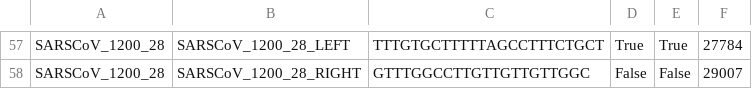
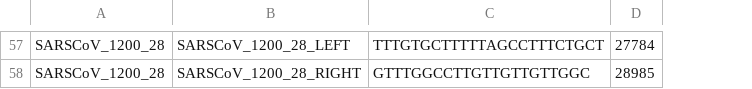
Before and after one commit to GlobalPathogenAnalysisService/gpas-testing, a TSV file: gpas_covid_synthetic_reads/data/midnight-1200.qcovid.tsv, drawn as a sheet; only a part is shown, gaps mark what is left out; removed rows and columns are numbered as before the commit, all else as after; the diff covers the shown part only; the diff names each change by its address in the sheet, - before the commit and + after, or states it on an @@ line.

```diff
--- a/gpas_covid_synthetic_reads/data/midnight-1200.qcovid.tsv
+++ b/gpas_covid_synthetic_reads/data/midnight-1200.qcovid.tsv
-column D, rows 57-58: True | False
-column E, rows 57-58: True | False
-D58: 29007
+D58: 28985
```
Also changed, not shown: 28 edited cells elsewhere in this file, 7 other files.
